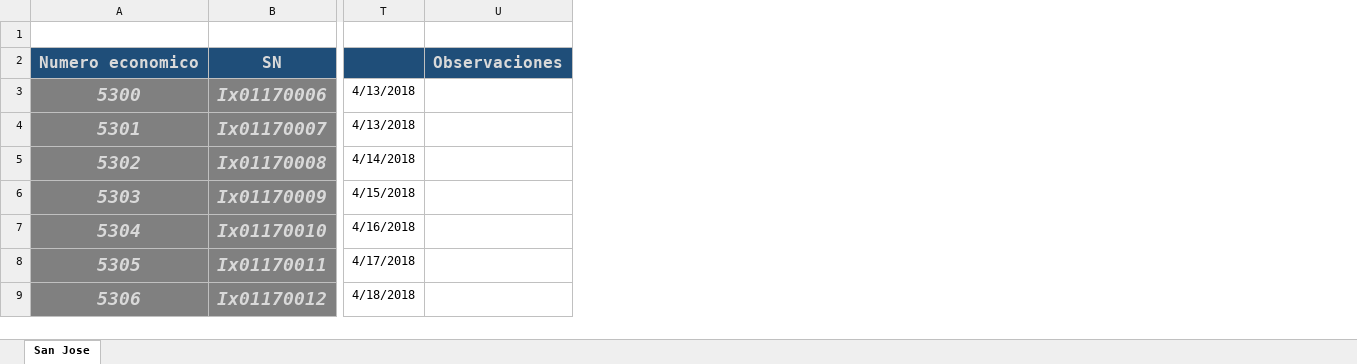
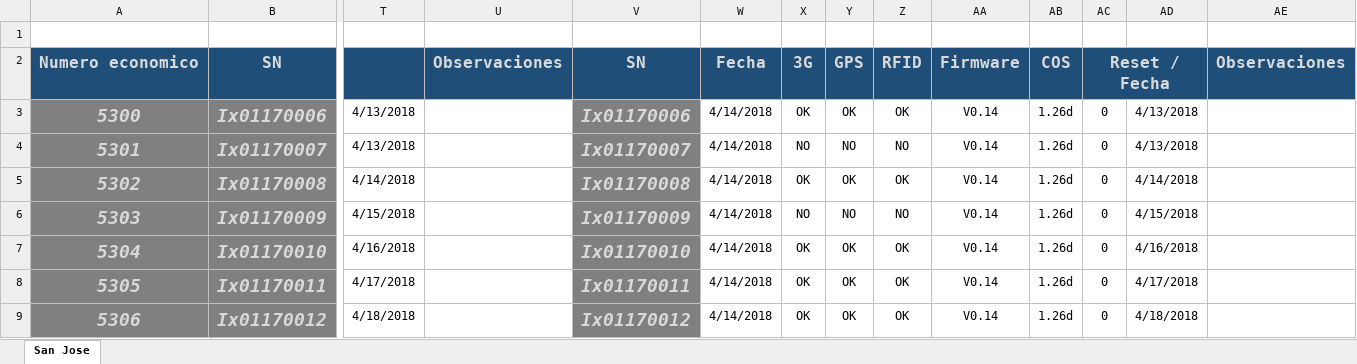
Before and after one commit to xitocrew28/Soporte-Cytibus, an Excel workbook: Soporte Cytibus.xlsx, sheet San Jose, drawn as a sheet; only a part is shown, gaps mark what is left out; values as stored, in another font and other column widths than the file's, no borders; conditional formats not drawn; the diff names each change by its address in the sheet, - before the commit and + after, or states it on an @@ line.

Commit message:
Agrego Nueva Fecha
Agregue el dia 15 de abril

```diff
--- a/Soporte Cytibus.xlsx (sheet San Jose)
+++ b/Soporte Cytibus.xlsx (sheet San Jose)
+column V, rows 2-9: SN | Ix01170006 | Ix01170007 | Ix01170008 | Ix01170009 | Ix01170010 | Ix01170011 | Ix01170012
+column W, rows 2-9: Fecha | 4/14/2018 | 4/14/2018 | 4/14/2018 | 4/14/2018 | 4/14/2018 | 4/14/2018 | 4/14/2018
+column X, rows 2-9: 3G | OK | NO | OK | NO | OK | OK | OK
+column Y, rows 2-9: GPS | OK | NO | OK | NO | OK | OK | OK
+column Z, rows 2-9: RFID | OK | NO | OK | NO | OK | OK | OK
+column AA, rows 2-9: Firmware | V0.14 | V0.14 | V0.14 | V0.14 | V0.14 | V0.14 | V0.14
+column AB, rows 2-9: COS | 1.26d | 1.26d | 1.26d | 1.26d | 1.26d | 1.26d | 1.26d
+column AC, rows 2-9: Reset / Fecha | 0 | 0 | 0 | 0 | 0 | 0 | 0
+column AD, rows 3-9: 4/13/2018 | 4/13/2018 | 4/14/2018 | 4/15/2018 | 4/16/2018 | 4/17/2018 | 4/18/2018
+column AE, row 2: Observaciones
```
